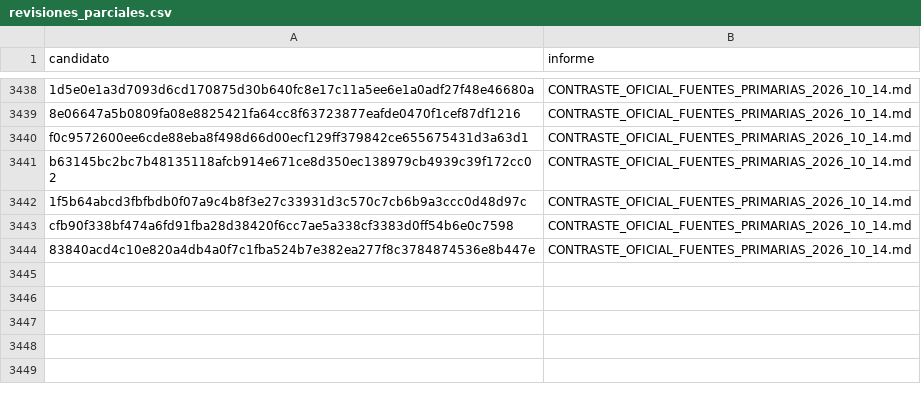
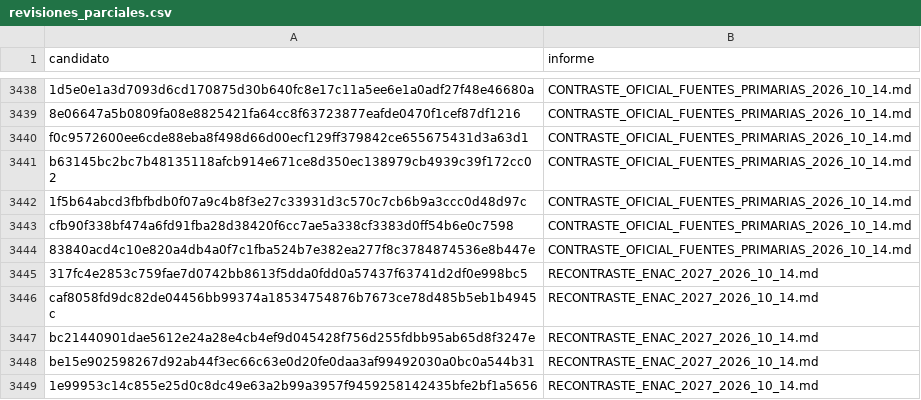
Before and after one commit to BenjaAranda/BecasFind, a CSV file: documentacion/auditoria_corpus/procesados/revisiones_parciales.csv, drawn as a sheet; only a part is shown, gaps mark what is left out; the diff names each change by its address in the sheet, - before the commit and + after, or states it on an @@ line.

Commit message:
docs: contrastar becas pendientes de ENAC

```diff
--- a/documentacion/auditoria_corpus/procesados/revisiones_parciales.csv
+++ b/documentacion/auditoria_corpus/procesados/revisiones_parciales.csv
+row 3445: 317fc4e2853c759fae7d0742bb8613f5dda0fdd0a57437f63741d2df0e998bc5 | RECONTRASTE_ENAC_2027_2026_10_14.md
+row 3446: caf8058fd9dc82de04456bb99374a18534754876b7673ce78d485b5eb1b4945c | RECONTRASTE_ENAC_2027_2026_10_14.md
+row 3447: bc21440901dae5612e24a28e4cb4ef9d045428f756d255fdbb95ab65d8f3247e | RECONTRASTE_ENAC_2027_2026_10_14.md
+row 3448: be15e902598267d92ab44f3ec66c63e0d20fe0daa3af99492030a0bc0a544b31 | RECONTRASTE_ENAC_2027_2026_10_14.md
+row 3449: 1e99953c14c855e25d0c8dc49e63a2b99a3957f9459258142435bfe2bf1a5656 | RECONTRASTE_ENAC_2027_2026_10_14.md
```
Also changed, not shown: documentacion/auditoria_corpus/procesados/avance/por_registro.csv, documentacion/auditoria_corpus/procesados/cierre/casos.csv, 3 other files.
